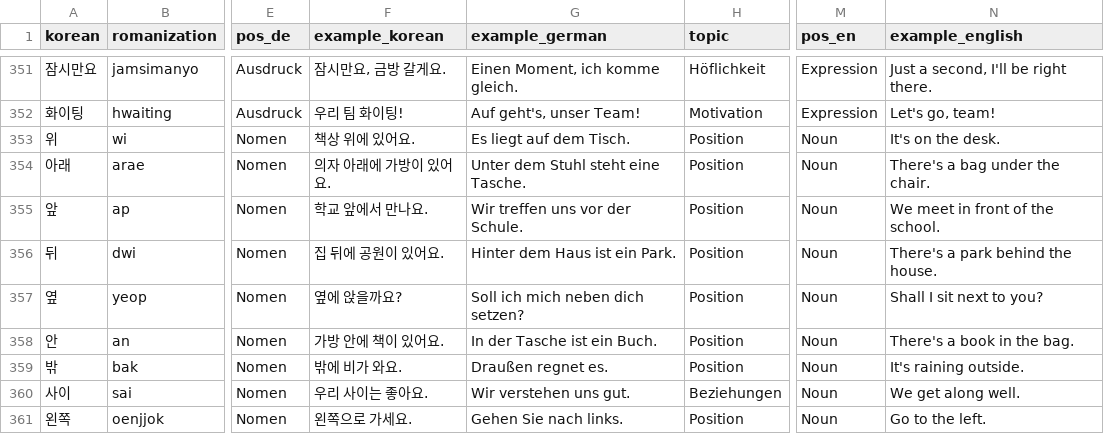
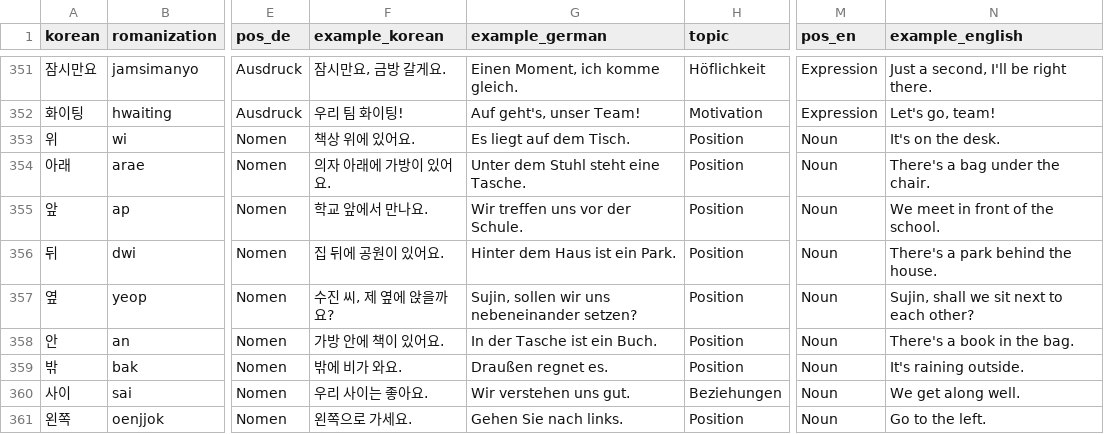
Before and after one commit to Sujin-Arin-DataWorld/ko_lernen_app, a CSV file: assets/data/korean_vocab.csv, drawn as a sheet; only a part is shown, gaps mark what is left out; the diff names each change by its address in the sheet, - before the commit and + after, or states it on an @@ line.

```diff
--- a/assets/data/korean_vocab.csv
+++ b/assets/data/korean_vocab.csv
-F357 (example_korean): 옆에 앉을까요?
+F357 (example_korean): 수진 씨, 제 옆에 앉을까요?
-G357 (example_german): Soll ich mich neben dich setzen?
+G357 (example_german): Sujin, sollen wir uns nebeneinander setzen?
-N357 (example_english): Shall I sit next to you?
+N357 (example_english): Sujin, shall we sit next to each other?
```
Also changed, not shown: 8 other files.
